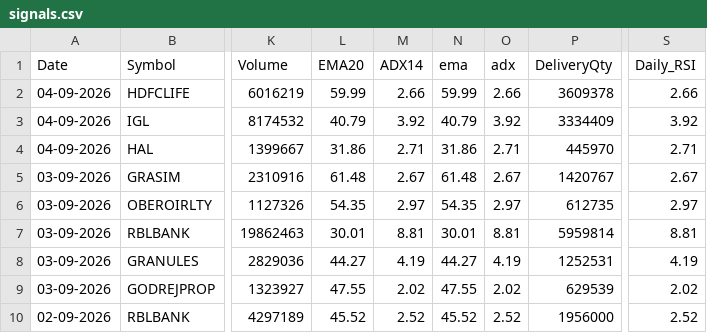
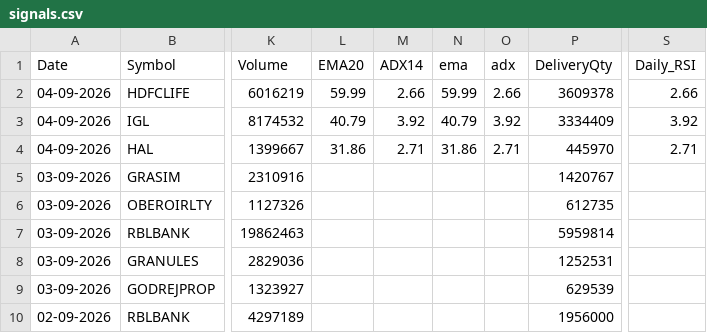
Before and after one commit to Brahmastra-tech/brahmastra-scanner, a CSV file: data/signals.csv, drawn as a sheet; only a part is shown, gaps mark what is left out; the diff covers the shown part only; the diff names each change by its address in the sheet, - before the commit and + after, or states it on an @@ line.

Commit message:
Auto-update F&O DuckDB candles & signals [skip ci]

```diff
--- a/data/signals.csv
+++ b/data/signals.csv
-L5 (EMA20): 61.48
+L5 (EMA20): (empty)
-M5 (ADX14): 2.67
+M5 (ADX14): (empty)
-N5 (ema): 61.48
+N5 (ema): (empty)
-O5 (adx): 2.67
+O5 (adx): (empty)
-S5 (Daily_RSI): 2.67
+S5 (Daily_RSI): (empty)
-L6 (EMA20): 54.35
+L6 (EMA20): (empty)
-M6 (ADX14): 2.97
+M6 (ADX14): (empty)
-N6 (ema): 54.35
+N6 (ema): (empty)
-O6 (adx): 2.97
+O6 (adx): (empty)
-S6 (Daily_RSI): 2.97
+S6 (Daily_RSI): (empty)
-L7 (EMA20): 30.01
+L7 (EMA20): (empty)
-M7 (ADX14): 8.81
+M7 (ADX14): (empty)
-N7 (ema): 30.01
+N7 (ema): (empty)
-O7 (adx): 8.81
+O7 (adx): (empty)
-S7 (Daily_RSI): 8.81
+S7 (Daily_RSI): (empty)
-L8 (EMA20): 44.27
+L8 (EMA20): (empty)
-M8 (ADX14): 4.19
+M8 (ADX14): (empty)
-N8 (ema): 44.27
+N8 (ema): (empty)
-O8 (adx): 4.19
+O8 (adx): (empty)
-S8 (Daily_RSI): 4.19
+S8 (Daily_RSI): (empty)
-L9 (EMA20): 47.55
+L9 (EMA20): (empty)
-M9 (ADX14): 2.02
+M9 (ADX14): (empty)
-N9 (ema): 47.55
+N9 (ema): (empty)
-O9 (adx): 2.02
+O9 (adx): (empty)
-S9 (Daily_RSI): 2.02
+S9 (Daily_RSI): (empty)
-L10 (EMA20): 45.52
+L10 (EMA20): (empty)
-M10 (ADX14): 2.52
+M10 (ADX14): (empty)
-N10 (ema): 45.52
+N10 (ema): (empty)
-O10 (adx): 2.52
+O10 (adx): (empty)
-S10 (Daily_RSI): 2.52
+S10 (Daily_RSI): (empty)
```
Also changed, not shown: 110 edited cells elsewhere in this file.
